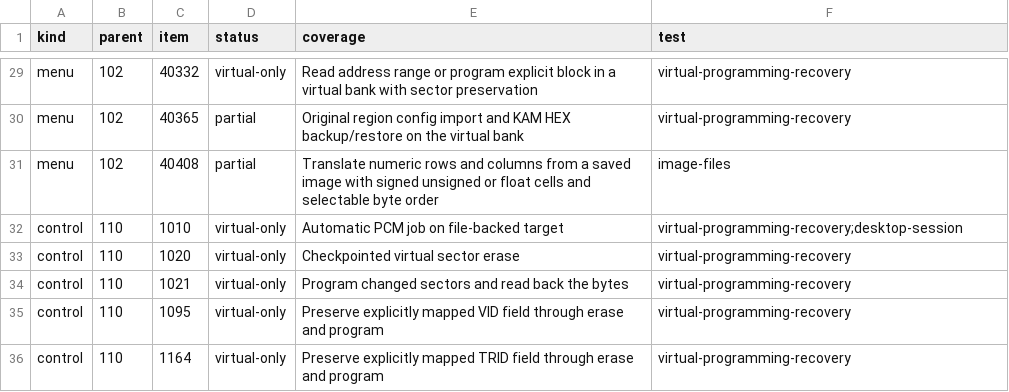
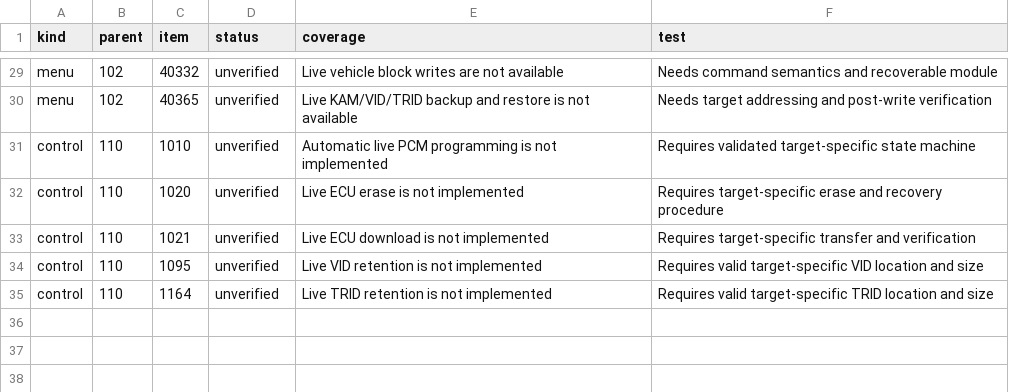
Before and after one commit to DieselDemi/OpenDiag, a CSV file: reference/behavior-evidence.csv, drawn as a sheet; only a part is shown, gaps mark what is left out; removed rows and columns are numbered as before the commit, all else as after; the diff covers the shown part only; the diff names each change by its address in the sheet, - before the commit and + after, or states it on an @@ line.

Commit message:
Remove bundled ECU simulator and prepare hardware-only J2534 tester build

```diff
--- a/reference/behavior-evidence.csv
+++ b/reference/behavior-evidence.csv
-D29 (status): virtual-only
+D29 (status): unverified
-E29 (coverage): Read address range or program explicit block in a virtual bank with sector preservation
+E29 (coverage): Live vehicle block writes are not available
-F29 (test): virtual-programming-recovery
+F29 (test): Needs command semantics and recoverable module
-D30 (status): partial
+D30 (status): unverified
-E30 (coverage): Original region config import and KAM HEX backup/restore on the virtual bank
+E30 (coverage): Live KAM/VID/TRID backup and restore is not available
-F30 (test): virtual-programming-recovery
+F30 (test): Needs target addressing and post-write verification
-row 31: menu | 102 | 40408 | partial | Translate numeric rows and columns from a saved image with signed unsigned or float cells and selectable byte order | image-files
-D31:D35 (status): virtual-only
+D31:D35 (status): unverified
-E31 (coverage): Automatic PCM job on file-backed target
+E31 (coverage): Automatic live PCM programming is not implemented
-F31 (test): virtual-programming-recovery;desktop-session
+F31 (test): Requires validated target-specific state machine
-E32 (coverage): Checkpointed virtual sector erase
+E32 (coverage): Live ECU erase is not implemented
-F32 (test): virtual-programming-recovery
+F32 (test): Requires target-specific erase and recovery procedure
-E33 (coverage): Program changed sectors and read back the bytes
+E33 (coverage): Live ECU download is not implemented
-F33 (test): virtual-programming-recovery
+F33 (test): Requires target-specific transfer and verification
-E34 (coverage): Preserve explicitly mapped VID field through erase and program
+E34 (coverage): Live VID retention is not implemented
-F34 (test): virtual-programming-recovery
+F34 (test): Requires valid target-specific VID location and size
-E35 (coverage): Preserve explicitly mapped TRID field through erase and program
+E35 (coverage): Live TRID retention is not implemented
-F35 (test): virtual-programming-recovery
+F35 (test): Requires valid target-specific TRID location and size
```
Also changed, not shown: 28 edited cells elsewhere in this file, reference/workflows.csv, 34 other files.
